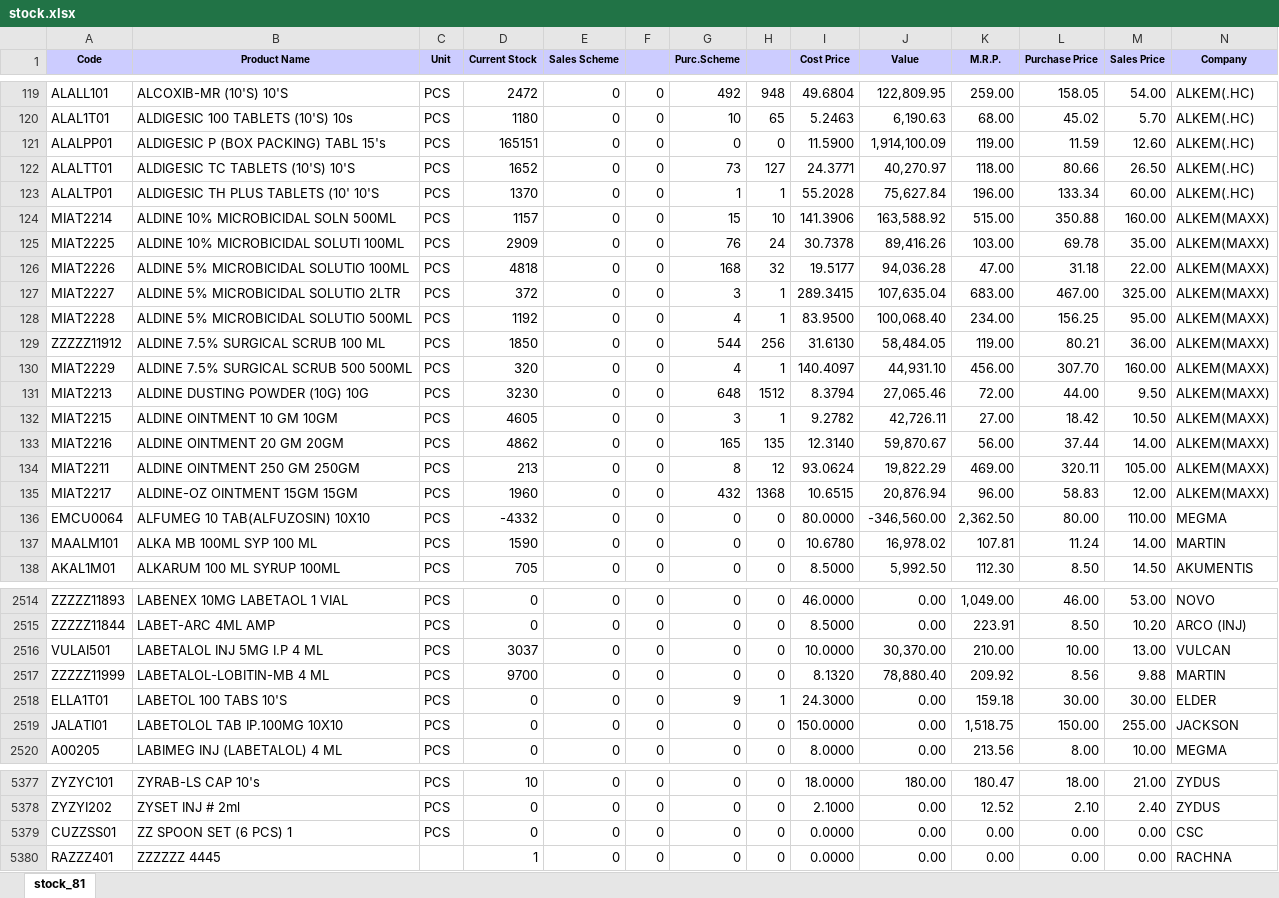
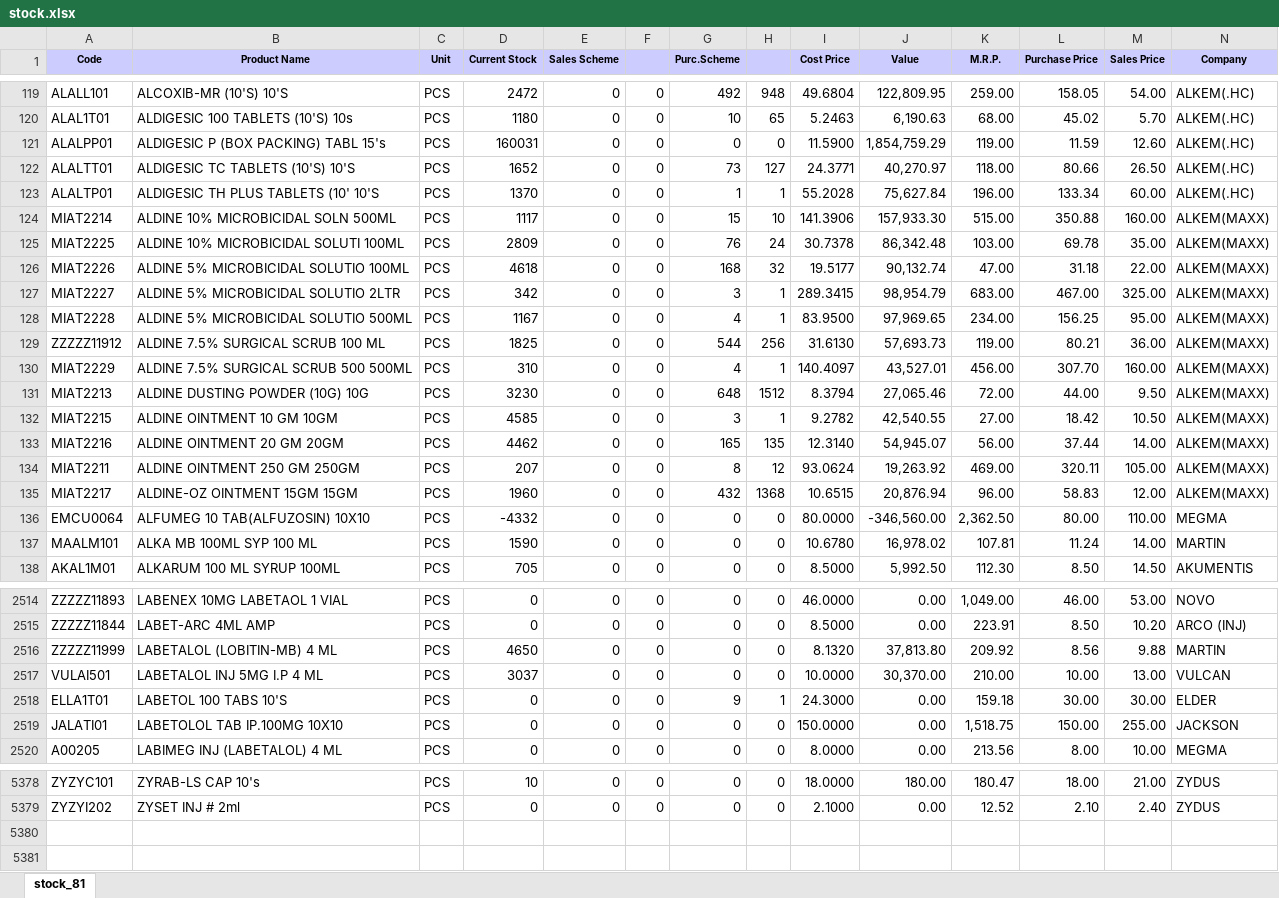
Before and after one commit to ishwarpharma/ishwarone, an Excel workbook: stock.xlsx, sheet stock_81, drawn as a sheet; only a part is shown, gaps mark what is left out; values as stored, in another font and other column widths than the file's, no borders; removed rows and columns are numbered as before the commit, all else as after; rows hold the shown columns only; the diff covers the shown part only; the diff names each change by its address in the sheet, - before the commit and + after, or states it on an @@ line.

Commit message:
Add files via upload

```diff
--- a/stock.xlsx (sheet stock_81)
+++ b/stock.xlsx (sheet stock_81)
-D121 (Current Stock): 165151
+D121 (Current Stock): 160031
-J121 (Value): 1,914,100.09
+J121 (Value): 1,854,759.29
-D124 (Current Stock): 1157
+D124 (Current Stock): 1117
-J124 (Value): 163,588.92
+J124 (Value): 157,933.30
-D125 (Current Stock): 2909
+D125 (Current Stock): 2809
-J125 (Value): 89,416.26
+J125 (Value): 86,342.48
-D126 (Current Stock): 4818
+D126 (Current Stock): 4618
-J126 (Value): 94,036.28
+J126 (Value): 90,132.74
-D127 (Current Stock): 372
+D127 (Current Stock): 342
-J127 (Value): 107,635.04
+J127 (Value): 98,954.79
-D128 (Current Stock): 1192
+D128 (Current Stock): 1167
-J128 (Value): 100,068.40
+J128 (Value): 97,969.65
-D129 (Current Stock): 1850
+D129 (Current Stock): 1825
-J129 (Value): 58,484.05
+J129 (Value): 57,693.73
-D130 (Current Stock): 320
+D130 (Current Stock): 310
-J130 (Value): 44,931.10
+J130 (Value): 43,527.01
-D132 (Current Stock): 4605
+D132 (Current Stock): 4585
-J132 (Value): 42,726.11
+J132 (Value): 42,540.55
-D133 (Current Stock): 4862
+D133 (Current Stock): 4462
-J133 (Value): 59,870.67
+J133 (Value): 54,945.07
-D134 (Current Stock): 213
+D134 (Current Stock): 207
-J134 (Value): 19,822.29
+J134 (Value): 19,263.92
+row 2516: ZZZZZ11999 | LABETALOL (LOBITIN-MB) 4 ML | PCS | 4650 | 0 | 0 | 0 | 0 | 8.1320 | 37,813.80 | 209.92 | 8.56 | 9.88 | MARTIN
-row 2517: ZZZZZ11999 | LABETALOL-LOBITIN-MB 4 ML | PCS | 9700 | 0 | 0 | 0 | 0 | 8.1320 | 78,880.40 | 209.92 | 8.56 | 9.88 | MARTIN
-row 5379: CUZZSS01 | ZZ SPOON SET (6 PCS) 1 | PCS | 0 | 0 | 0 | 0 | 0 | 0.0000 | 0.00 | 0.00 | 0.00 | 0.00 | CSC
-row 5380: RAZZZ401 | ZZZZZZ 4445 |  | 1 | 0 | 0 | 0 | 0 | 0.0000 | 0.00 | 0.00 | 0.00 | 0.00 | RACHNA
```
Also changed, not shown: 1 added row and 723 edited cells elsewhere in this sheet.
